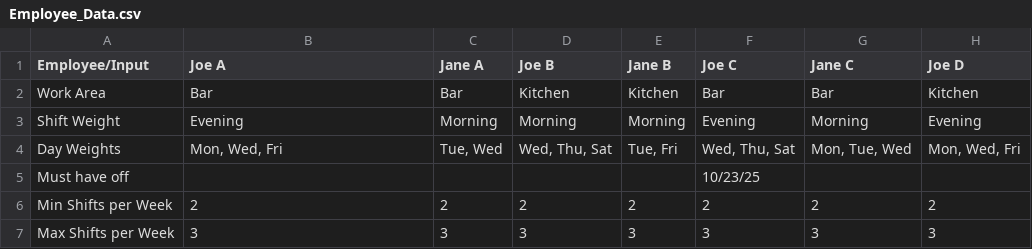
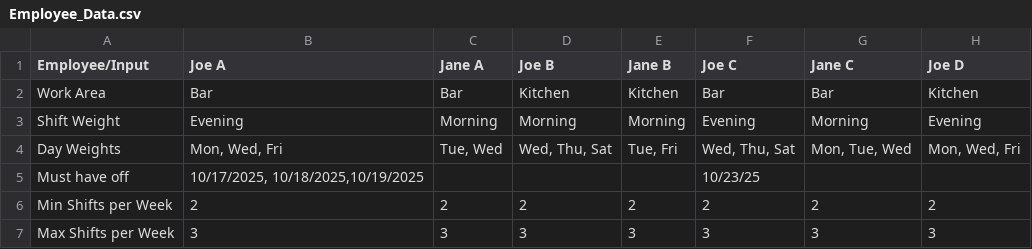
Before and after one commit to cpetitpas/businessSchedule, a CSV file: Employee_Data.csv, drawn as a sheet; only a part is shown; the diff names each change by its address in the sheet, - before the commit and + after, or states it on an @@ line.

Commit message:
add inputs to UI, multiple days off, rename file

```diff
--- a/Employee_Data.csv
+++ b/Employee_Data.csv
-B5 (Joe A): (empty)
+B5 (Joe A): 10/17/2025, 10/18/2025,10/19/2025
```
Also changed, not shown: Bar_schedule.csv, Kitchen_schedule.csv, 1 other file.
